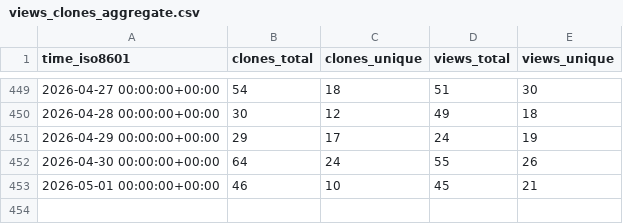
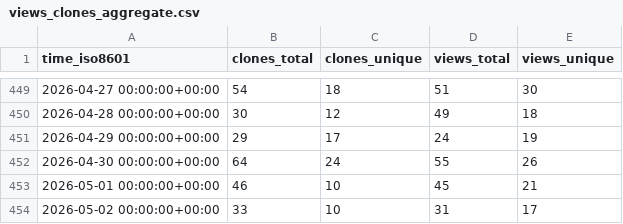
Before and after one commit to chrisdoehring/AddaxAI, a CSV file: PetervanLunteren/AddaxAI/ghrs-data/views_clones_aggregate.csv, drawn as a sheet; only a part is shown, gaps mark what is left out.

```diff
--- a/PetervanLunteren/AddaxAI/ghrs-data/views_clones_aggregate.csv
+++ b/PetervanLunteren/AddaxAI/ghrs-data/views_clones_aggregate.csv
@@ -453 +453,2 @@ time_iso8601,clones_total,clones_unique,views_total,views_unique
 2026-05-01 00:00:00+00:00,46,10,45,21
+2026-05-02 00:00:00+00:00,33,10,31,17
```
Also changed, not shown: 1 other file.
